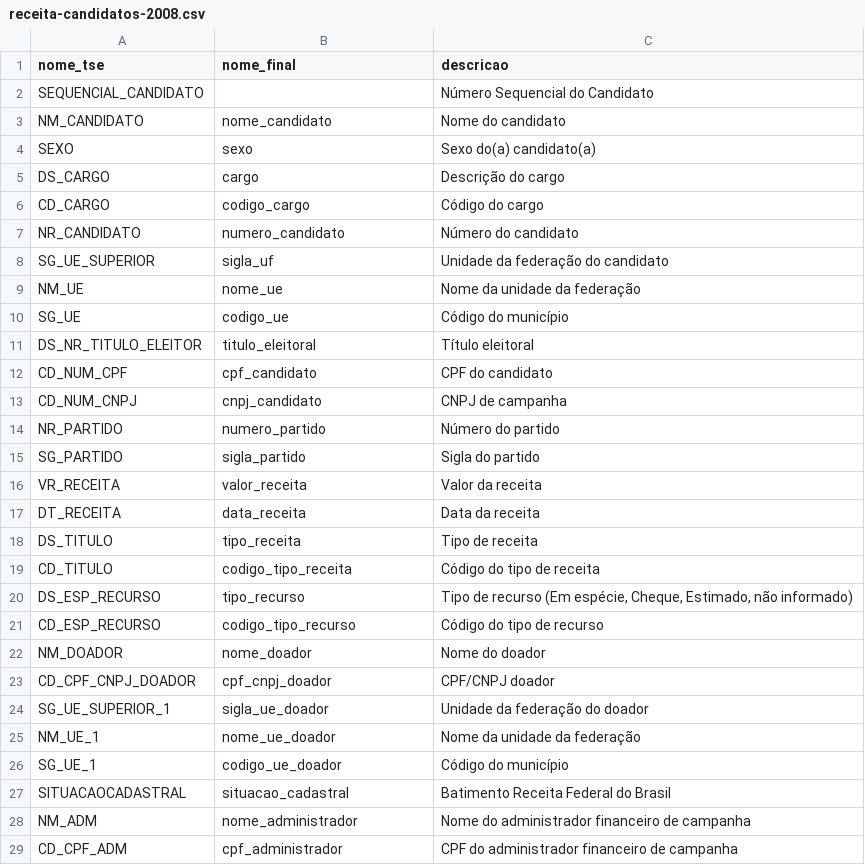
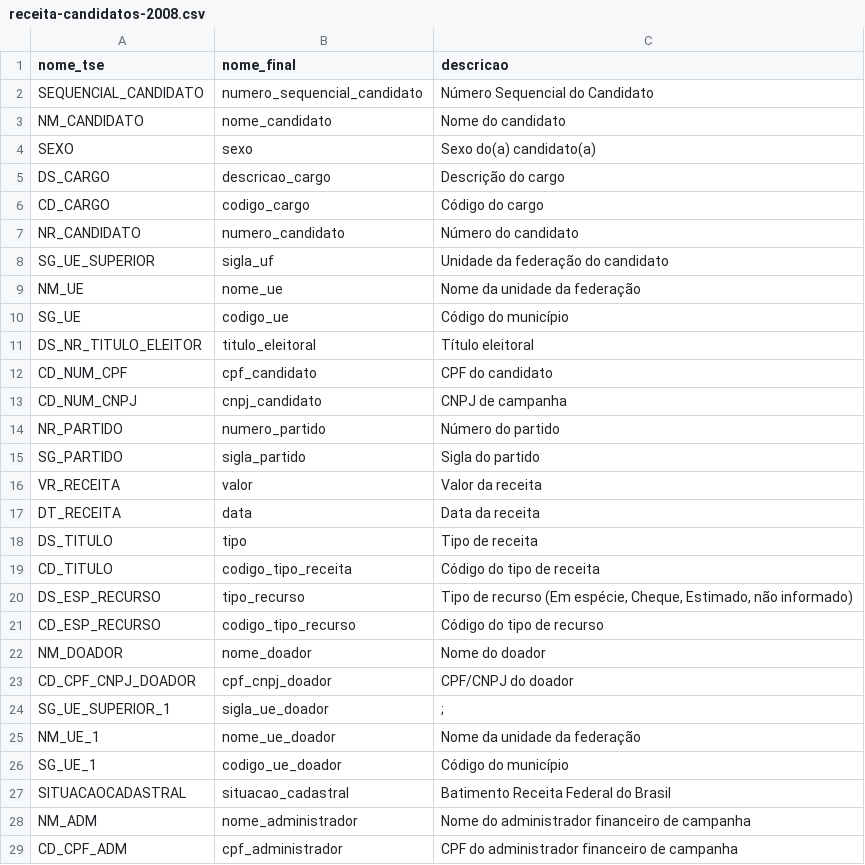
Before and after one commit to turicas/eleicoes-brasil, a CSV file: headers/receita-candidatos-2008.csv, drawn as a sheet; the diff names each change by its address in the sheet, - before the commit and + after, or states it on an @@ line.

Commit message:
Corrige/normaliza alguns headers receita

```diff
--- a/headers/receita-candidatos-2008.csv
+++ b/headers/receita-candidatos-2008.csv
-B2 (nome_final): (empty)
+B2 (nome_final): numero_sequencial_candidato
-B5 (nome_final): cargo
+B5 (nome_final): descricao_cargo
-B16 (nome_final): valor_receita
+B16 (nome_final): valor
-B17 (nome_final): data_receita
+B17 (nome_final): data
-B18 (nome_final): tipo_receita
+B18 (nome_final): tipo
-C23 (descricao): CPF/CNPJ doador
+C23 (descricao): CPF/CNPJ do doador
-C24 (descricao): Unidade da federação do doador
+C24 (descricao): ;
```
Also changed, not shown: headers/receita-candidatos-2002.csv, headers/receita-candidatos-2004.csv, 23 other files.
